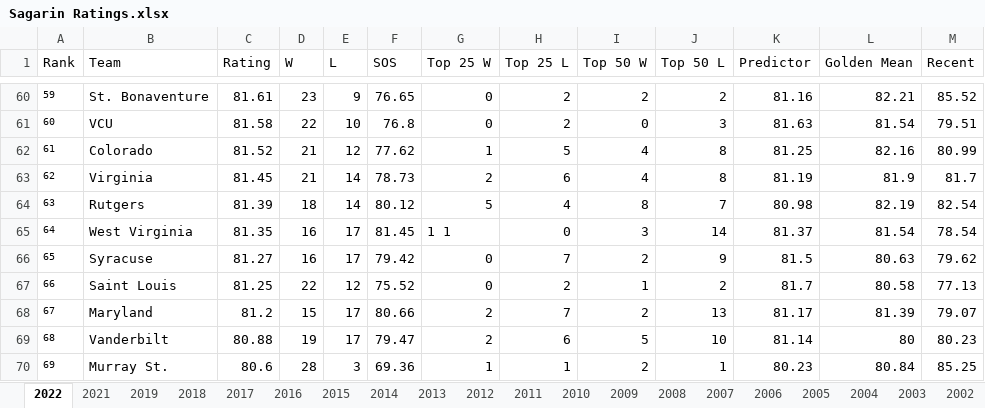
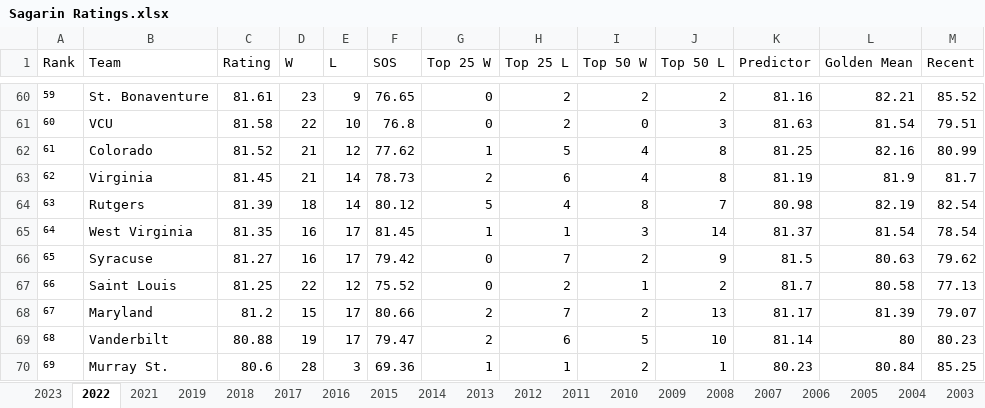
Before and after one commit to kevinlpate/March-Madness-Project, an Excel workbook: Sagarin Ratings.xlsx, sheet 2022, drawn as a sheet; only a part is shown, gaps mark what is left out; values as stored, in another font and other column widths than the file's, no borders; the diff names each change by its address in the sheet, - before the commit and + after, or states it on an @@ line.

```diff
--- a/Sagarin Ratings.xlsx (sheet 2022)
+++ b/Sagarin Ratings.xlsx (sheet 2022)
+sheet tab: 2023
-G65 (Top 25 W): 1 1
+G65 (Top 25 W): 1
-H65 (Top 25 L): 0
+H65 (Top 25 L): 1
```
Also changed, not shown: sheet 2018, Binary Tourney Results.xlsx, Sonny Moore Rankings.xlsx, 2 other files.
